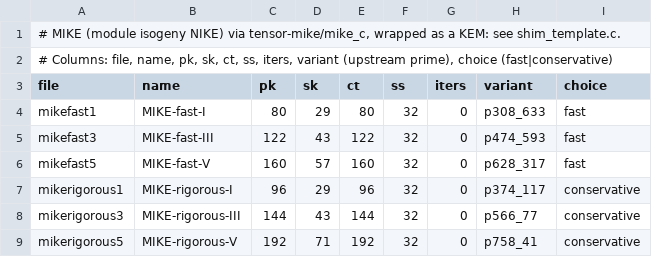
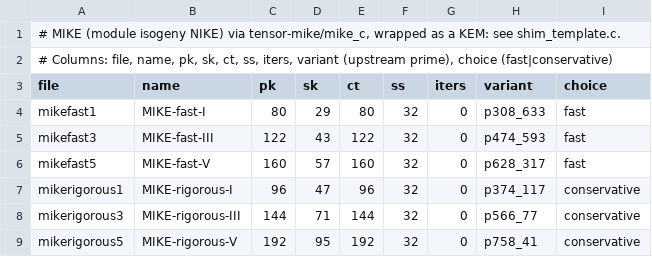
Before and after one commit to PQShield/nist-sigs-zoo, a TSV file: bench-kem/schemes/mike/params.tsv, drawn as a sheet.

```diff
--- a/bench-kem/schemes/mike/params.tsv
+++ b/bench-kem/schemes/mike/params.tsv
@@ -6,4 +6,4 @@ mikefast3	MIKE-fast-III	122	43	122	32	0	p474_593	fast
 mikefast5	MIKE-fast-V	160	57	160	32	0	p628_317	fast
-mikerigorous1	MIKE-rigorous-I	96	29	96	32	0	p374_117	conservative
-mikerigorous3	MIKE-rigorous-III	144	43	144	32	0	p566_77	conservative
-mikerigorous5	MIKE-rigorous-V	192	71	192	32	0	p758_41	conservative
+mikerigorous1	MIKE-rigorous-I	96	47	96	32	0	p374_117	conservative
+mikerigorous3	MIKE-rigorous-III	144	71	144	32	0	p566_77	conservative
+mikerigorous5	MIKE-rigorous-V	192	95	192	32	0	p758_41	conservative
```
Also changed, not shown: 1 other file.
